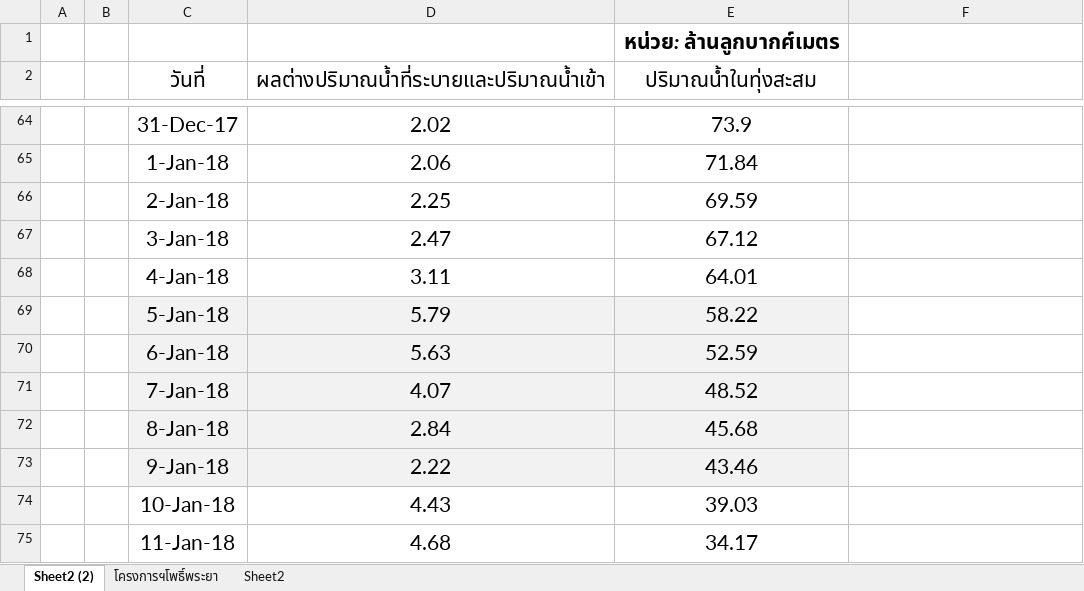
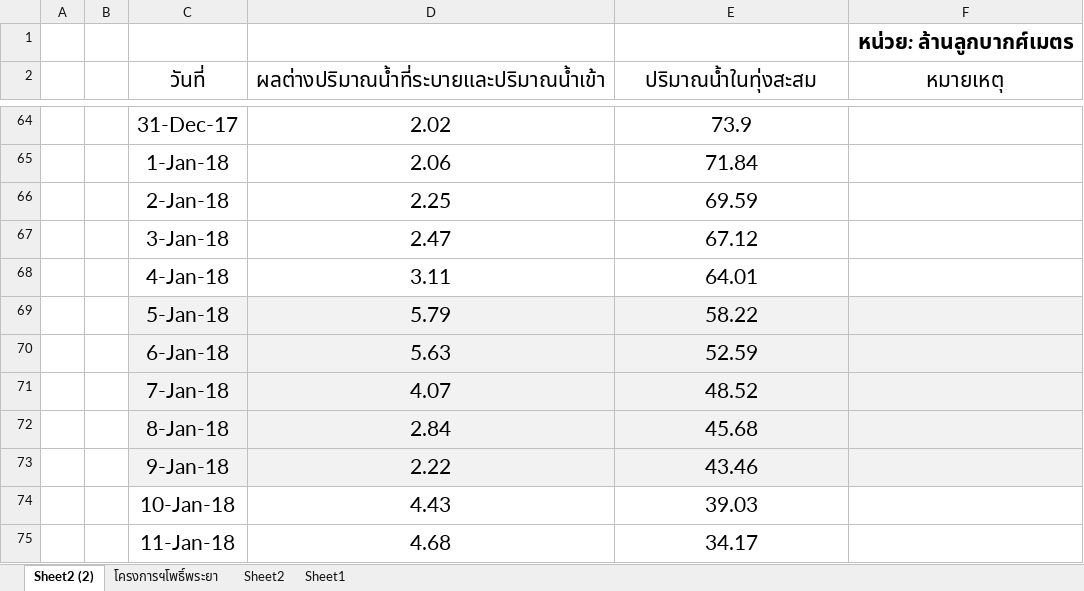
Before and after one commit to bird50/lowland, an Excel workbook: 2561.01.30_ลุ่มต่ำ/resource/drain.xlsx, sheet Sheet2 (2), drawn as a sheet; only a part is shown, gaps mark what is left out; values as stored, in another font and other column widths than the file's, no borders; removed rows and columns are numbered as before the commit, all else as after; the diff covers the shown part only; the diff names each change by its address in the sheet, - before the commit and + after, or states it on an @@ line.

```diff
--- a/2561.01.30_ลุ่มต่ำ/resource/drain.xlsx (sheet Sheet2 (2))
+++ b/2561.01.30_ลุ่มต่ำ/resource/drain.xlsx (sheet Sheet2 (2))
+sheet tab: Sheet1
-row 1:  |  |  |  | หน่วย: ล้านลูกบากศ์เมตร
+row 1:  |  |  |  |  | หน่วย: ล้านลูกบากศ์เมตร
-F2: (empty)
+F2: หมายเหตุ
-F69:F73 fill: none
+F69:F73 fill: #F2F2F2
```
Also changed, not shown: 2 edited cells and cell formats elsewhere in this sheet, sheet Sheet2, charts or pictures, 4 other files.
